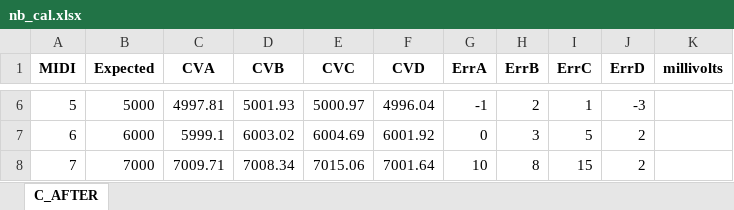
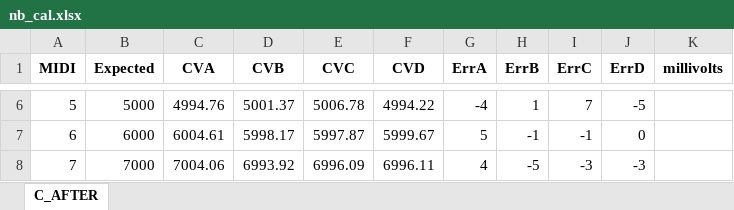
Before and after one commit to hotchk155/noodlebox_general, an Excel workbook: nb-cal-rig/nb_cal.xlsx, sheet C_AFTER, drawn as a sheet; only a part is shown, gaps mark what is left out; values as stored, in another font and other column widths than the file's, no borders; charts and pictures not drawn; the diff covers the shown part only; the diff names each change by its address in the sheet, - before the commit and + after, or states it on an @@ line.

```diff
--- a/nb-cal-rig/nb_cal.xlsx (sheet C_AFTER)
+++ b/nb-cal-rig/nb_cal.xlsx (sheet C_AFTER)
-C6 (CVA): 4997.81
+C6 (CVA): 4994.76
-D6 (CVB): 5001.93
+D6 (CVB): 5001.37
-E6 (CVC): 5000.97
+E6 (CVC): 5006.78
-F6 (CVD): 4996.04
+F6 (CVD): 4994.22
-G6 (ErrA): -1
+G6 (ErrA): -4
-H6 (ErrB): 2
+H6 (ErrB): 1
-I6 (ErrC): 1
+I6 (ErrC): 7
-J6 (ErrD): -3
+J6 (ErrD): -5
-C7 (CVA): 5999.1
+C7 (CVA): 6004.61
-D7 (CVB): 6003.02
+D7 (CVB): 5998.17
-E7 (CVC): 6004.69
+E7 (CVC): 5997.87
-F7 (CVD): 6001.92
+F7 (CVD): 5999.67
-G7 (ErrA): 0
+G7 (ErrA): 5
-H7 (ErrB): 3
+H7 (ErrB): -1
-I7 (ErrC): 5
+I7 (ErrC): -1
-J7 (ErrD): 2
+J7 (ErrD): 0
-C8 (CVA): 7009.71
+C8 (CVA): 7004.06
-D8 (CVB): 7008.34
+D8 (CVB): 6993.92
-E8 (CVC): 7015.06
+E8 (CVC): 6996.09
-F8 (CVD): 7001.64
+F8 (CVD): 6996.11
-G8 (ErrA): 10
+G8 (ErrA): 4
-H8 (ErrB): 8
+H8 (ErrB): -5
-I8 (ErrC): 15
+I8 (ErrC): -3
-J8 (ErrD): 2
+J8 (ErrD): -3
```
Also changed, not shown: 31 edited cells elsewhere in this sheet, charts or pictures, 2 other files.
